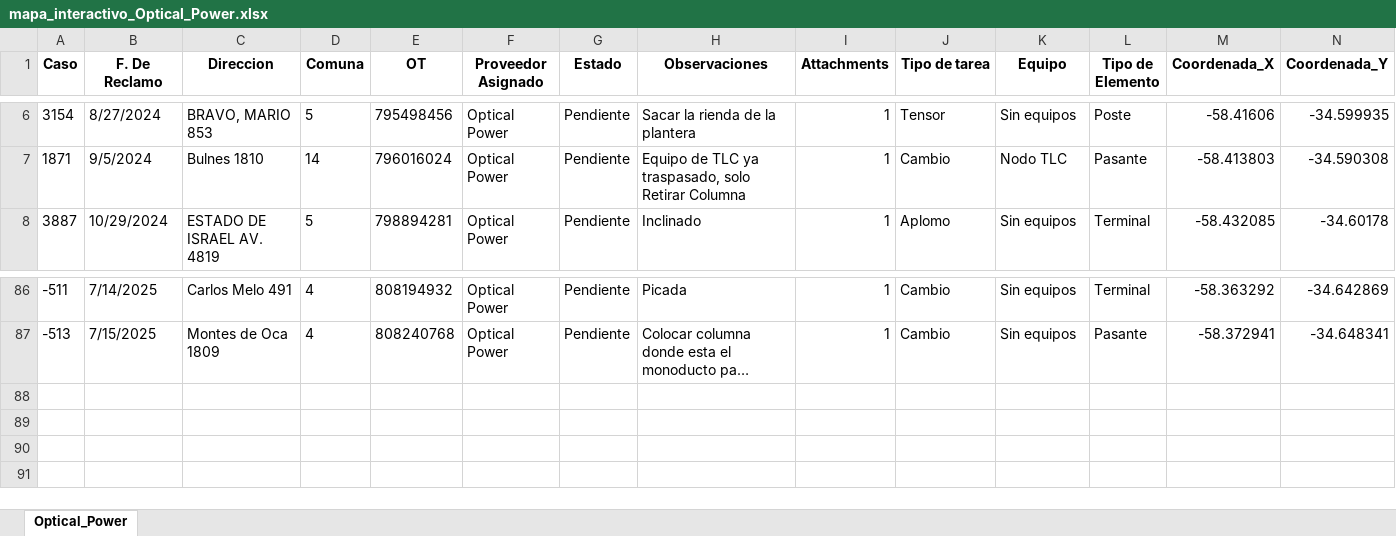
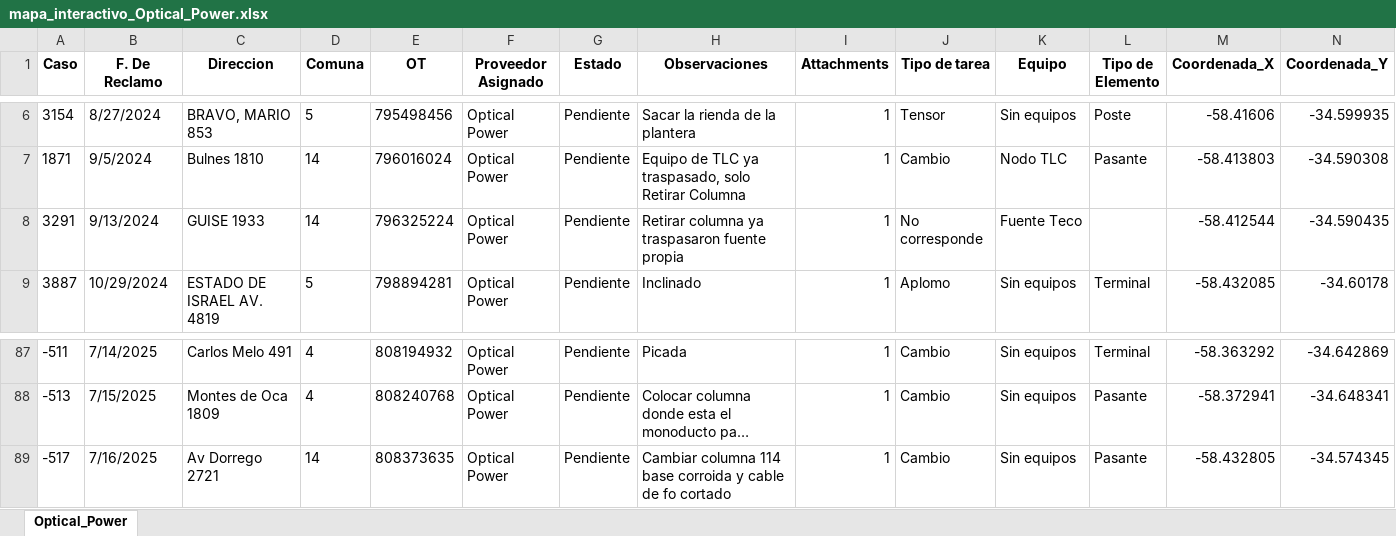
Before and after one commit to gestiondereclamos/opticalpower, an Excel workbook: mapa_interactivo_Optical_Power.xlsx, sheet Optical_Power, drawn as a sheet; only a part is shown, gaps mark what is left out; long unchanged cells end in …; values as stored, in another font and other column widths than the file's, no borders; rows hold the shown columns only; the diff names each change by its address in the sheet, - before the commit and + after, or states it on an @@ line.

Commit message:
🔄 Actualización automática del mapa (mapa_interactivo_Optical_Power.html)

```diff
--- a/mapa_interactivo_Optical_Power.xlsx (sheet Optical_Power)
+++ b/mapa_interactivo_Optical_Power.xlsx (sheet Optical_Power)
+row 8: 3291 | 9/13/2024 | GUISE 1933 | 14 | 796325224 | Optical Power | Pendiente | Retirar columna ya traspasaron fuente propia | 1 | No corresponde | Fuente Teco |  | -58.412544 | -34.590435
+row 89: -517 | 7/16/2025 | Av Dorrego 2721 | 14 | 808373635 | Optical Power | Pendiente | Cambiar columna 114 base corroida y cable de fo cortado | 1 | Cambio | Sin equipos | Pasante | -58.432805 | -34.574345
```
Also changed, not shown: 1 other file.
